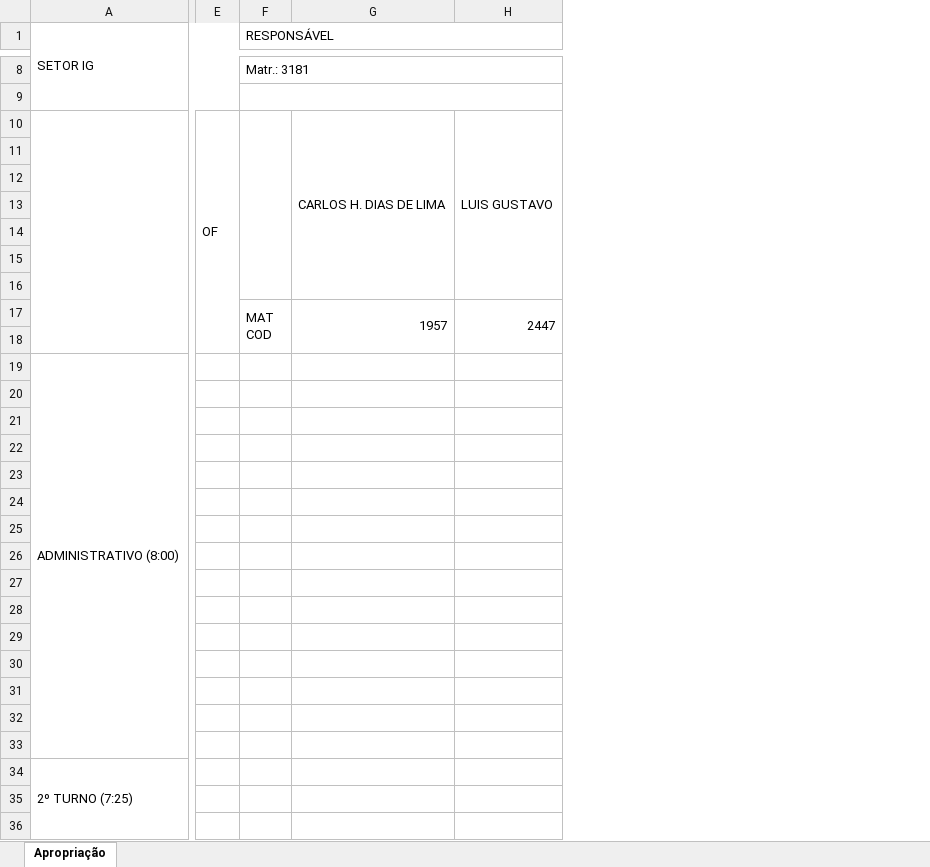
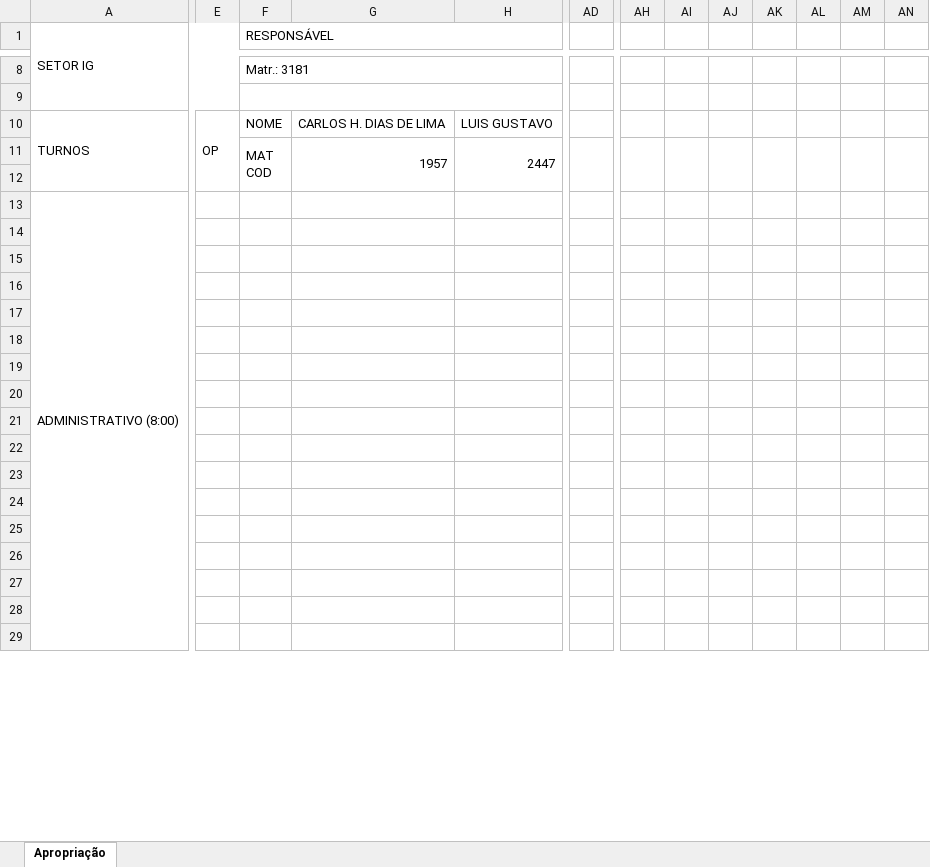
Before and after one commit to flipbit03/sisaprop, an Excel workbook: outputs/autoaprop.xlsx/autoapropxlsx/IG.XLSX, sheet Apropriação, drawn as a sheet; only a part is shown, gaps mark what is left out; values as stored, in another font and other column widths than the file's, no cell formats; removed rows and columns are numbered as before the commit, all else as after; rows hold the shown columns only; the diff covers the shown part only; the diff names each change by its address in the sheet, - before the commit and + after, or states it on an @@ line.

Commit message:
Atualizado IG.XLSX

```diff
--- a/outputs/autoaprop.xlsx/autoapropxlsx/IG.XLSX (sheet Apropriação)
+++ b/outputs/autoaprop.xlsx/autoapropxlsx/IG.XLSX (sheet Apropriação)
-column E, row 10: OF
+column E, row 10: OP
+column AD, empty
+column AH, empty
+column AI, empty
+column AJ, empty
+column AK, empty
+column AL, empty
+column AM, empty
+column AN, empty
-A10 (SETOR IG): (empty)
+A10 (SETOR IG): TURNOS
-F10 (RESPONSÁVEL): (empty)
+F10 (RESPONSÁVEL): NOME
-F10:F16 merged
-G10:G16 merged
-H10:H16 merged
-row 11: (empty)
-row 12: (empty)
-row 13: (empty)
-row 14: (empty)
-row 15: (empty)
-row 16: (empty)
-A19:A33 merged
+A13:A41 merged
-row 34: 2º TURNO (7:25)
```
Also changed, not shown: 7 added rows, 1 removed column, 32 edited cells and merged cells elsewhere in this sheet, cell formats, charts or pictures, maps/autoaprop.xlsx.
